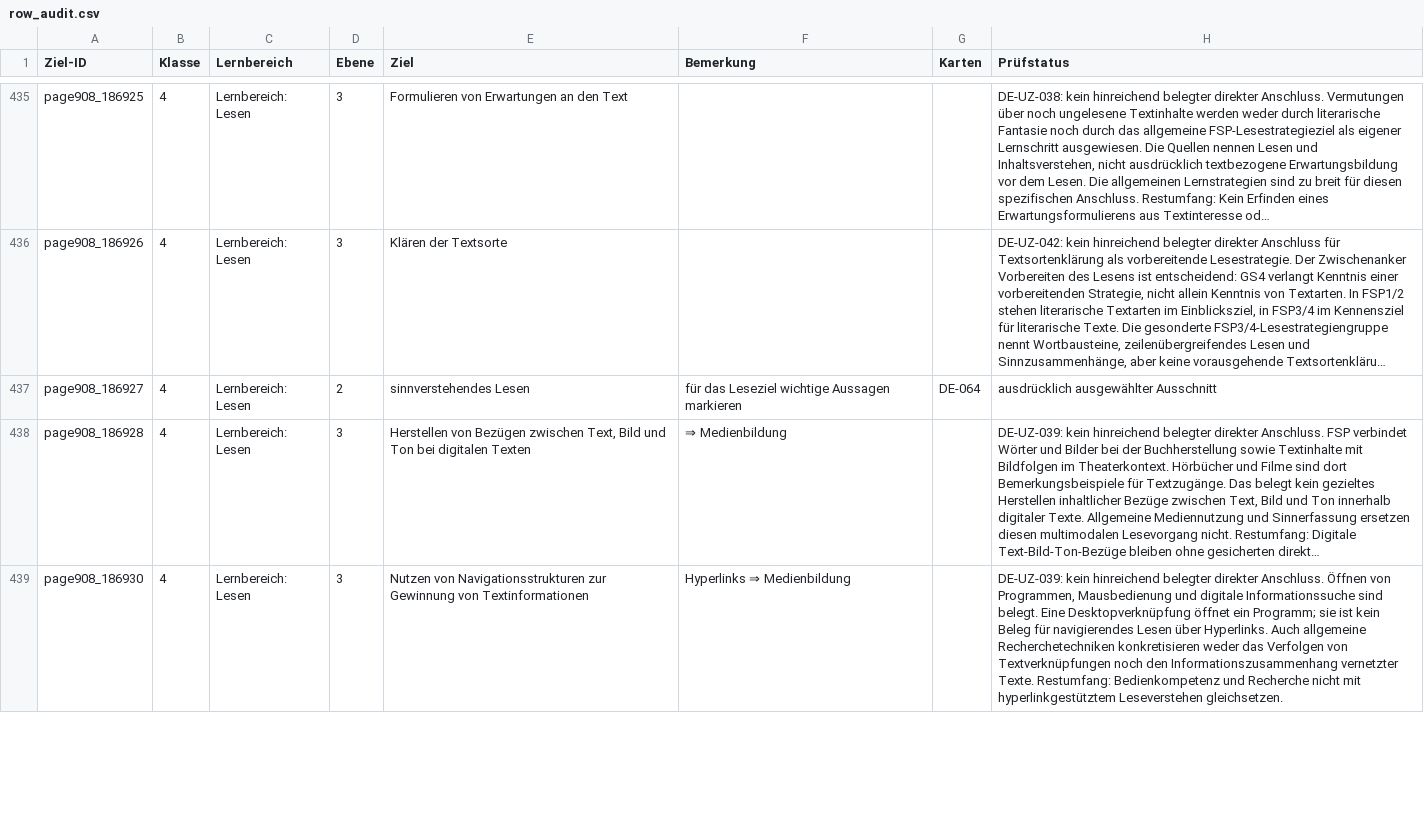
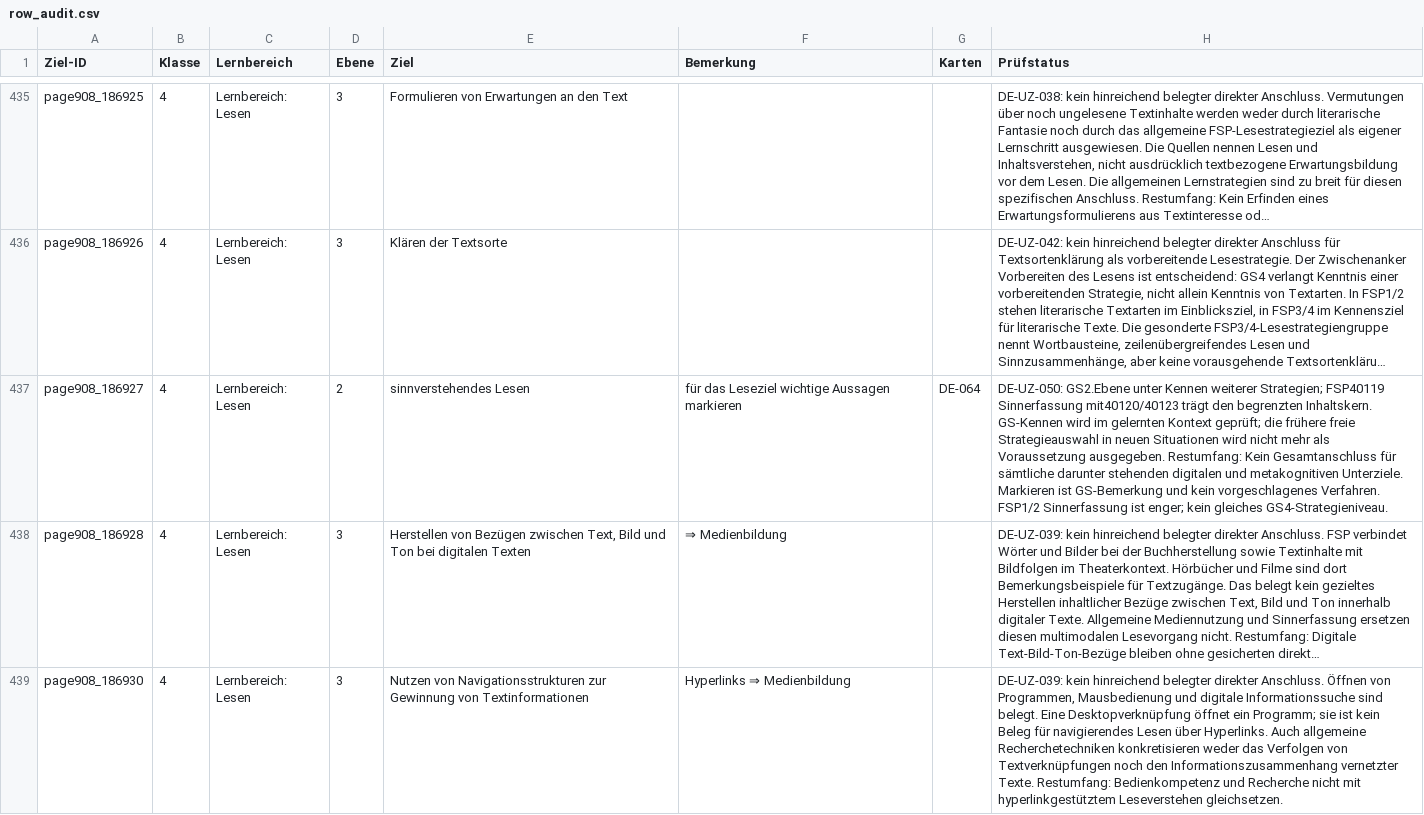
Before and after one commit to geafaellt/LernzielKompass, a CSV file: curriculum/deutsch/row_audit.csv, drawn as a sheet; only a part is shown, gaps mark what is left out; long unchanged cells end in …; the diff covers the shown part only; the diff names each change by its address in the sheet, - before the commit and + after, or states it on an @@ line.

```diff
--- a/curriculum/deutsch/row_audit.csv
+++ b/curriculum/deutsch/row_audit.csv
-H437 (Prüfstatus): ausdrücklich ausgewählter Ausschnitt
+H437 (Prüfstatus): DE-UZ-050: GS2.Ebene unter Kennen weiterer Strategien; FSP40119 Sinnerfassung mit40120/40123 trägt den begrenzten Inhaltskern. GS-Kennen wird im gelernten Kontext geprüft; die frühere freie Strategieauswahl in neuen Situationen wird nicht mehr als Voraussetzung ausgegeben. Restumfang: Kein Gesamtanschluss für sämtliche darunter stehenden digitalen und metakognitiven Unterziele. Markieren ist GS-Bemerkung und kein vorgeschlagenes Verfahren. FSP1/2 Sinnerfassung ist enger; kein gleiches GS4-Strategieniveau.
```
Also changed, not shown: 9 edited cells elsewhere in this file, 10 other files.
